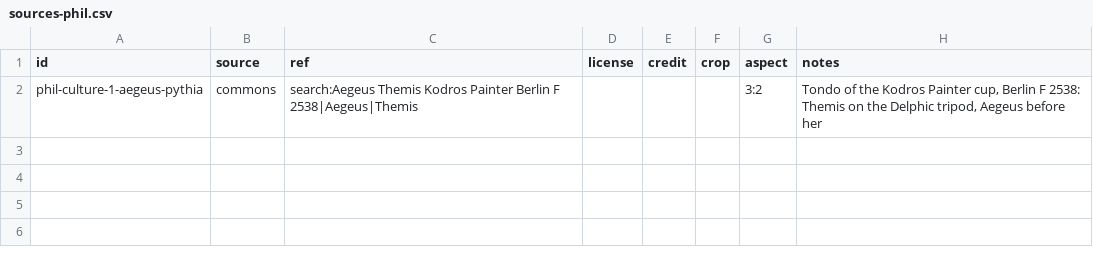
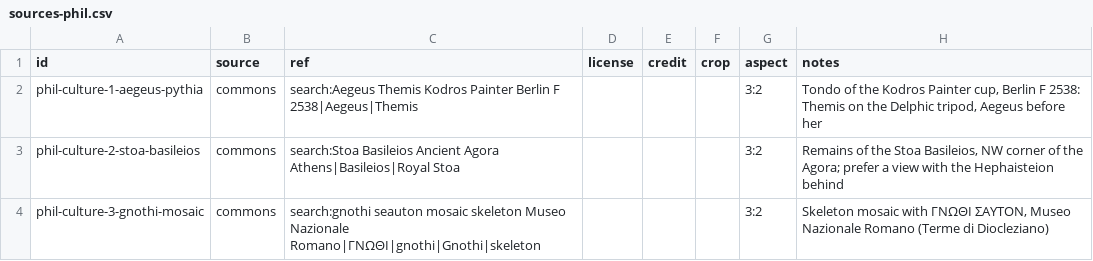
Before and after one commit to rems3n/attic-reader, a CSV file: backend/app/course_data/images/sources-phil.csv, drawn as a sheet; the diff names each change by its address in the sheet, - before the commit and + after, or states it on an @@ line.

```diff
--- a/backend/app/course_data/images/sources-phil.csv
+++ b/backend/app/course_data/images/sources-phil.csv
+row 3: phil-culture-2-stoa-basileios | commons | search:Stoa Basileios Ancient Agora Athens|Basileios|Royal Stoa |  |  |  | 3:2 | Remains of the Stoa Basileios, NW corner of the Agora; prefer a view with the Hephaisteion behind
+row 4: phil-culture-3-gnothi-mosaic | commons | search:gnothi seauton mosaic skeleton Museo Nazionale Romano|ΓΝΩΘΙ|gnothi|Gnothi|skeleton |  |  |  | 3:2 | Skeleton mosaic with ΓΝΩΘΙ ΣΑΥΤΟΝ, Museo Nazionale Romano (Terme di Diocleziano)
```
Also changed, not shown: backend/app/course_data/images/sources-myth.csv, backend/app/course_data/images/sources-pol.csv, 19 other files.
